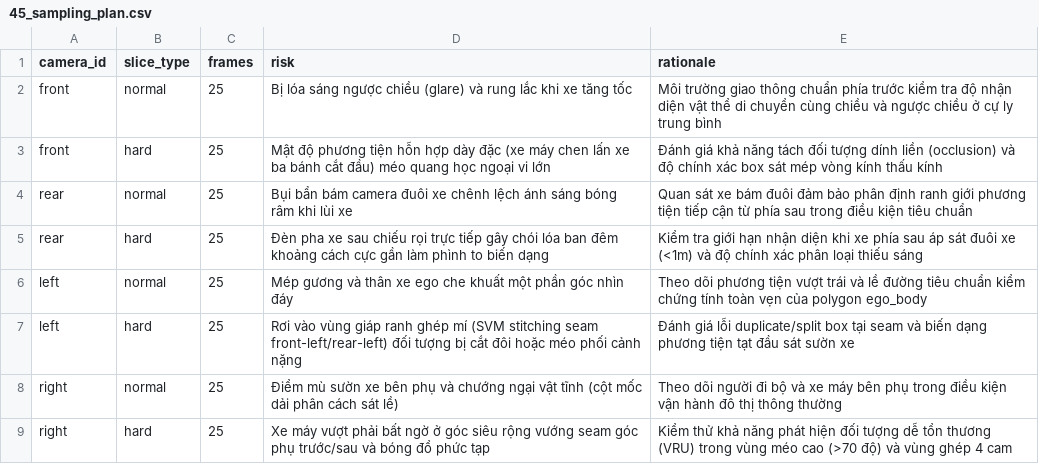
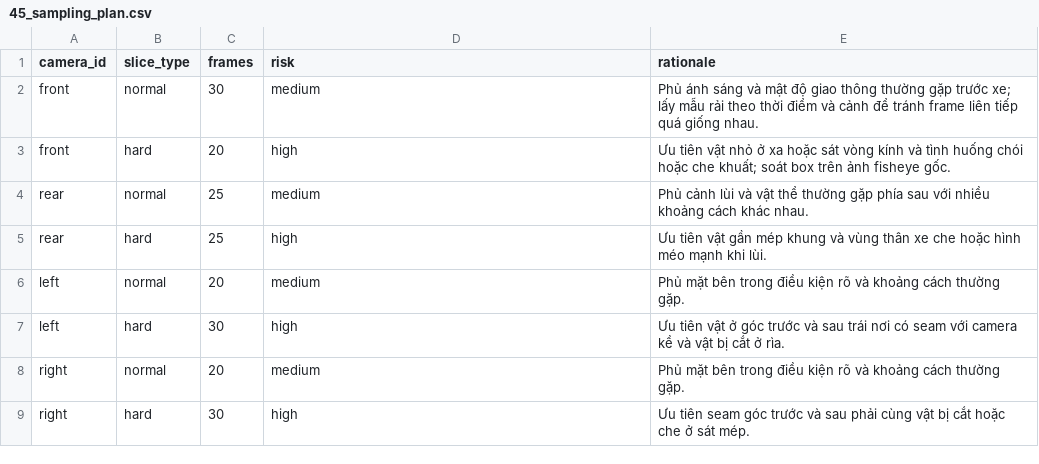
Before and after one commit to DTKien2005/Day11-SVM360-Fisheye-Lab-Student, a CSV file: submission/45_sampling_plan.csv, drawn as a sheet.

Commit message:
Complete P0 parking export and sampling plans

```diff
--- a/submission/45_sampling_plan.csv
+++ b/submission/45_sampling_plan.csv
@@ -1,9 +1,9 @@
 camera_id,slice_type,frames,risk,rationale
-front,normal,25,Bị lóa sáng ngược chiều (glare) và rung lắc khi xe tăng tốc,Môi trường giao thông chuẩn phía trước kiểm tra độ nhận diện vật thể di chuyển cùng chiều và ngược chiều ở cự ly trung bình
-front,hard,25,Mật độ phương tiện hỗn hợp dày đặc (xe máy chen lấn xe ba bánh cắt đầu) méo quang học ngoại vi lớn,Đánh giá khả năng tách đối tượng dính liền (occlusion) và độ chính xác box sát mép vòng kính thấu kính
-rear,normal,25,Bụi bẩn bám camera đuôi xe chênh lệch ánh sáng bóng râm khi lùi xe,Quan sát xe bám đuôi đảm bảo phân định ranh giới phương tiện tiếp cận từ phía sau trong điều kiện tiêu chuẩn
-rear,hard,25,Đèn pha xe sau chiếu rọi trực tiếp gây chói lóa ban đêm khoảng cách cực gần làm phình to biến dạng,Kiểm tra giới hạn nhận diện khi xe phía sau áp sát đuôi xe (<1m) và độ chính xác phân loại thiếu sáng
-left,normal,25,Mép gương và thân xe ego che khuất một phần góc nhìn đáy,Theo dõi phương tiện vượt trái và lề đường tiêu chuẩn kiểm chứng tính toàn vẹn của polygon ego_body
-left,hard,25,Rơi vào vùng giáp ranh ghép mí (SVM stitching seam front-left/rear-left) đối tượng bị cắt đôi hoặc méo phối cảnh nặng,Đánh giá lỗi duplicate/split box tại seam và biến dạng phương tiện tạt đầu sát sườn xe
-right,normal,25,Điểm mù sườn xe bên phụ và chướng ngại vật tĩnh (cột mốc dải phân cách sát lề),Theo dõi người đi bộ và xe máy bên phụ trong điều kiện vận hành đô thị thông thường
-right,hard,25,Xe máy vượt phải bất ngờ ở góc siêu rộng vướng seam góc phụ trước/sau và bóng đổ phức tạp,Kiểm thử khả năng phát hiện đối tượng dễ tổn thương (VRU) trong vùng méo cao (>70 độ) và vùng ghép 4 cam
+front,normal,30,medium,Phủ ánh sáng và mật độ giao thông thường gặp trước xe; lấy mẫu rải theo thời điểm và cảnh để tránh frame liên tiếp quá giống nhau.
+front,hard,20,high,Ưu tiên vật nhỏ ở xa hoặc sát vòng kính và tình huống chói hoặc che khuất; soát box trên ảnh fisheye gốc.
+rear,normal,25,medium,Phủ cảnh lùi và vật thể thường gặp phía sau với nhiều khoảng cách khác nhau.
+rear,hard,25,high,Ưu tiên vật gần mép khung và vùng thân xe che hoặc hình méo mạnh khi lùi.
+left,normal,20,medium,Phủ mặt bên trong điều kiện rõ và khoảng cách thường gặp.
+left,hard,30,high,Ưu tiên vật ở góc trước và sau trái nơi có seam với camera kề và vật bị cắt ở rìa.
+right,normal,20,medium,Phủ mặt bên trong điều kiện rõ và khoảng cách thường gặp.
+right,hard,30,high,Ưu tiên seam góc trước và sau phải cùng vật bị cắt hoặc che ở sát mép.
```
Also changed, not shown: 4 other files.
